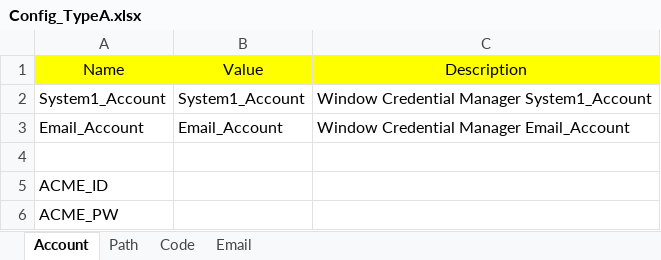
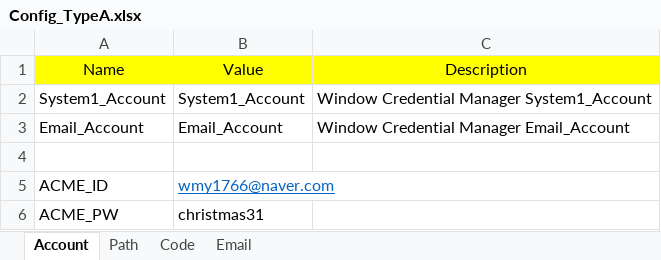
Before and after one commit to Won-MookYoung/Project_TYPE_A-ACME_UploadReport, an Excel workbook: TYPE_A/Config/Config_TypeA.xlsx, sheet Account, drawn as a sheet; values as stored, in another font and other column widths than the file's, no borders; the diff names each change by its address in the sheet, - before the commit and + after, or states it on an @@ line.

```diff
--- a/TYPE_A/Config/Config_TypeA.xlsx (sheet Account)
+++ b/TYPE_A/Config/Config_TypeA.xlsx (sheet Account)
-B5: (empty)
+B5: wmy1766@naver.com
-B6: (empty)
+B6: christmas31
```
Also changed, not shown: sheet Email, sheet Code, sheet Path, 13 other files.
